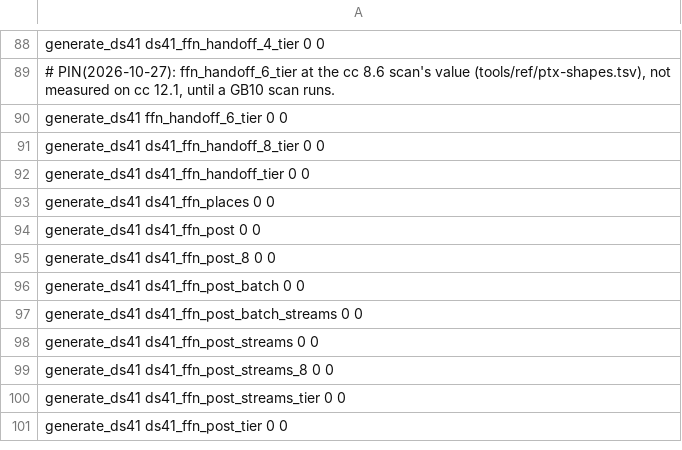
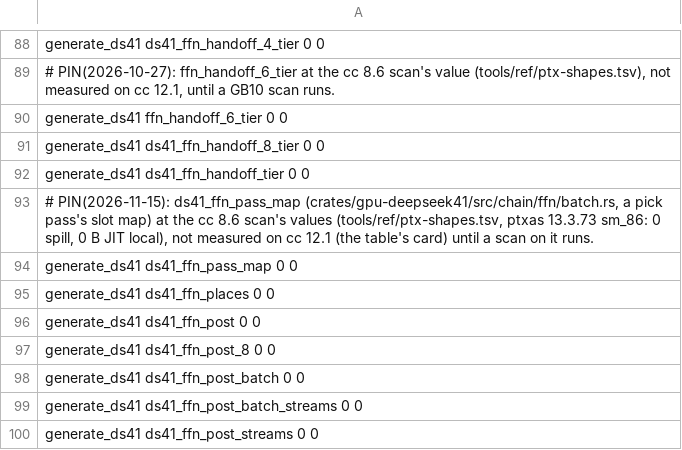
Before and after one commit to midagedev/bloomery, a TSV file: tools/ref/ptx-shapes/sm_121-cc12.1.tsv, drawn as a sheet; only a part is shown, gaps mark what is left out; the shorter side is filled out with more unchanged rows.

```diff
--- a/tools/ref/ptx-shapes/sm_121-cc12.1.tsv
+++ b/tools/ref/ptx-shapes/sm_121-cc12.1.tsv
@@ -92,2 +92,4 @@ generate_ds41   ds41_ffn_handoff_8_tier                  0           0
 generate_ds41   ds41_ffn_handoff_tier                    0           0
+# PIN(2026-11-15): ds41_ffn_pass_map (crates/gpu-deepseek41/src/chain/ffn/batch.rs, a pick pass's slot map) at the cc 8.6 scan's values (tools/ref/ptx-shapes.tsv, ptxas 13.3.73 sm_86: 0 spill, 0 B JIT local), not measured on cc 12.1 (the table's card) until a scan on it runs.
+generate_ds41   ds41_ffn_pass_map                        0           0
 generate_ds41   ds41_ffn_places                          0           0
```
Also changed, not shown: tools/ref/ptx-shapes.tsv, tools/ref/ptx-shapes/sm_120a-cc12.0.tsv, 6 other files.
